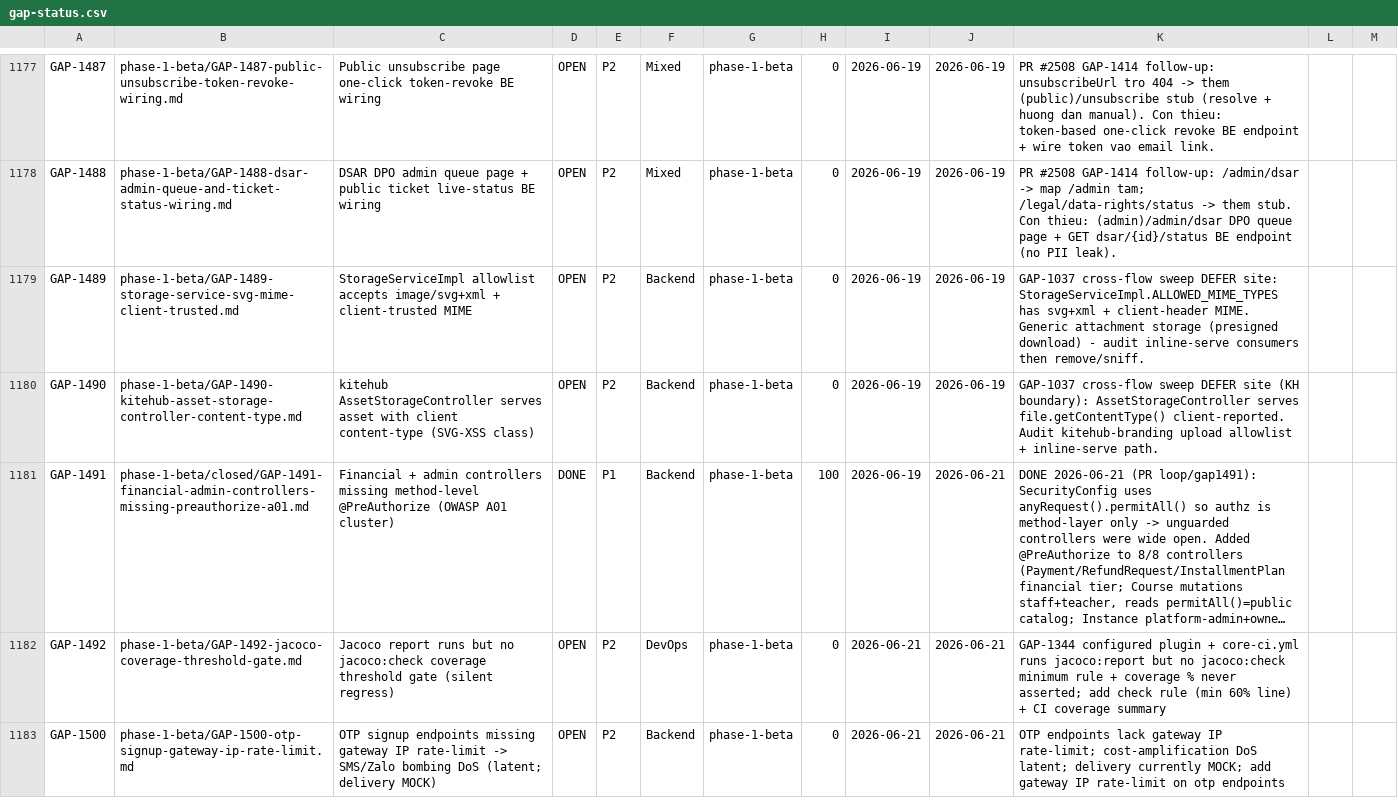
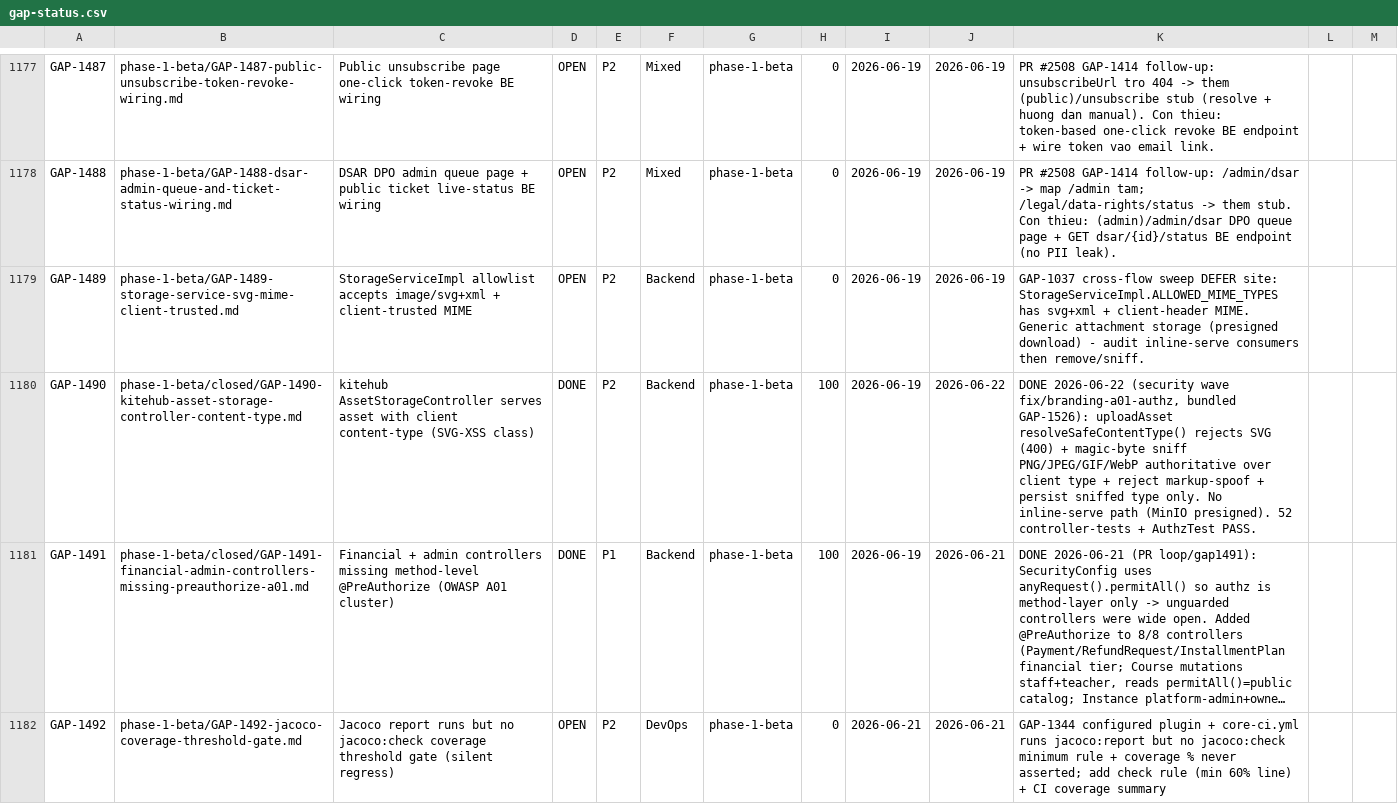
Before and after one commit to VictorAurelius/2026-Kite-Class-Platform, a CSV file: documents/04-quality/gaps/gap-status.csv, drawn as a sheet; only a part is shown, gaps mark what is left out; the shorter side is filled out with more unchanged rows; long unchanged cells end in …; the diff covers the shown part only; the diff names each change by its address in the sheet, - before the commit and + after, or states it on an @@ line.

Commit message:
fix(security): method-level @PreAuthorize + tenant ownership on kitehub-branding controllers (GAP-1526, OWASP A01) (#2536)
GAP-1491 closed the financial+admin A01 cluster on kiteclass-core +
kitehub-subscription/platform but missed kitehub-branding. Add per-resource
authorization + cross-tenant IDOR guards to 6 controllers:

- AssetStorageController: OWNER write / OWNER+STAFF read @PreAuthorize +
  TenantOwnershipGuard on upload/list/delete. Also closes GAP-1490 (P2 SVG-XSS):
  uploadAsset now magic-byte sniffs (PNG/JPEG/GIF/WebP), rejects SVG + markup-spoof,
  and persists the sniffed safe content-type, never the client-reported one.
- BrandingJobV1Controller.approve/getJob: TenantOwnershipGuard after findById (IDOR).
- PreviewController.getPreview, QualityScoreController.getQualityScore: READ-tier
  @PreAuthorize + ownership check.
- ContentGenerationController.generate: OWNER-tier @PreAuthorize (role gate only).
- TemplateGalleryController.applyTemplate: OWNER-tier @PreAuthorize + ownership on X-Instance-Id.
- LifecycleEventsController deploy-status + lifecycle/events: READ-tier @PreAuthorize + ownership.

Role strings + tenant-binding mirror BrandingJobController via gateway X-User-Roles->ROLE_*
bridge + TenantOwnershipGuard (X-Tenant-Id vs instanceId, platform-admin bypass).

6 new *AuthzTest web-slice classes (enforcing rbac-test profile) = 30 tests
(allow right-role + deny STUDENT/TEACHER + IDOR cross-tenant 403) all green.
Existing 52 controller-tests updated for new signatures, all PASS. strict-warnings clean.

GAP-1490 flipped DONE (closed/). GAP-1526 PARTIAL (runtime G2 walk deferred).

```diff
--- a/documents/04-quality/gaps/gap-status.csv
+++ b/documents/04-quality/gaps/gap-status.csv
-B1180: phase-1-beta/GAP-1490-kitehub-asset-storage-controller-content-type.md
+B1180: phase-1-beta/closed/GAP-1490-kitehub-asset-storage-controller-content-type.md
-D1180: OPEN
+D1180: DONE
-H1180: 0
+H1180: 100
-J1180: 2026-06-19
+J1180: 2026-06-22
-K1180: GAP-1037 cross-flow sweep DEFER site (KH boundary): AssetStorageController serves file.getContentType() client-reported. Audit kitehub-branding upload allowlist + inline-serve path.
+K1180: DONE 2026-06-22 (security wave fix/branding-a01-authz, bundled GAP-1526): uploadAsset resolveSafeContentType() rejects SVG (400) + magic-byte sniff PNG/JPEG/GIF/WebP authoritative over client type + reject markup-spoof + persist sniffed type only. No inline-serve path (MinIO presigned). 52 controller-tests + AuthzTest PASS.
```
Also changed, not shown: 1 added row elsewhere in this file, 24 other files.
